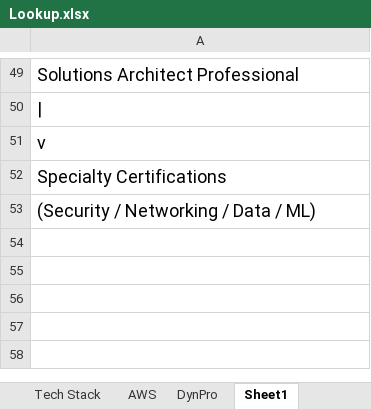
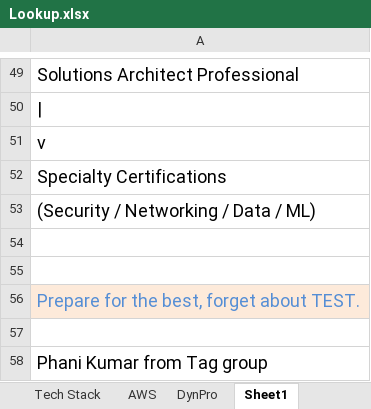
Before and after one commit to T-Gopinath/Docs, an Excel workbook: Lookup.xlsx, sheet Sheet1, drawn as a sheet; only a part is shown, gaps mark what is left out; values as stored, in another font and other column widths than the file's, no borders; the diff names each change by its address in the sheet, - before the commit and + after, or states it on an @@ line.

```diff
--- a/Lookup.xlsx (sheet Sheet1)
+++ b/Lookup.xlsx (sheet Sheet1)
+row 54: (empty)
+row 55: (empty)
+row 56: Prepare for the best, forget about TEST.
+row 57: (empty)
+row 58: Phani Kumar from Tag group
```
Also changed, not shown: sheet AWS, sheet Tech Stack.
